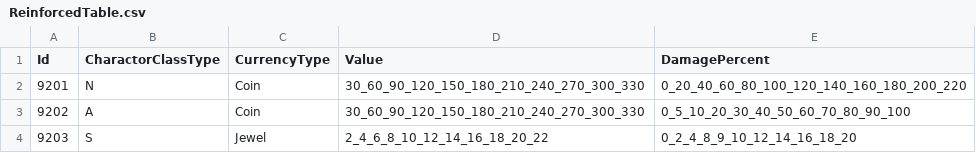
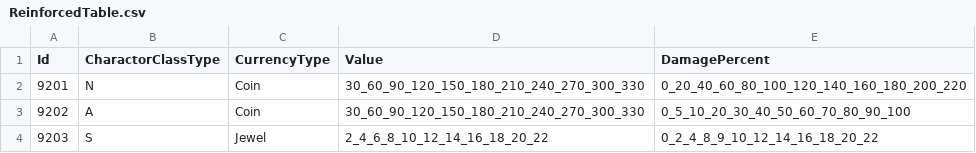
Before and after one commit to KDH1213/UnityMiniProject, a CSV file: Assets/Resources/tables/ReinforcedTable.csv, drawn as a sheet.

```diff
--- a/Assets/Resources/tables/ReinforcedTable.csv
+++ b/Assets/Resources/tables/ReinforcedTable.csv
@@ -3,2 +3,2 @@ Id,CharactorClassType,CurrencyType,Value,DamagePercent
 9202,A,Coin,30_60_90_120_150_180_210_240_270_300_330,0_5_10_20_30_40_50_60_70_80_90_100
-9203,S,Jewel,2_4_6_8_10_12_14_16_18_20_22,0_2_4_8_9_10_12_14_16_18_20
+9203,S,Jewel,2_4_6_8_10_12_14_16_18_20_22,0_2_4_8_9_10_12_14_16_18_20_22
```
Also changed, not shown: 3 other files.
